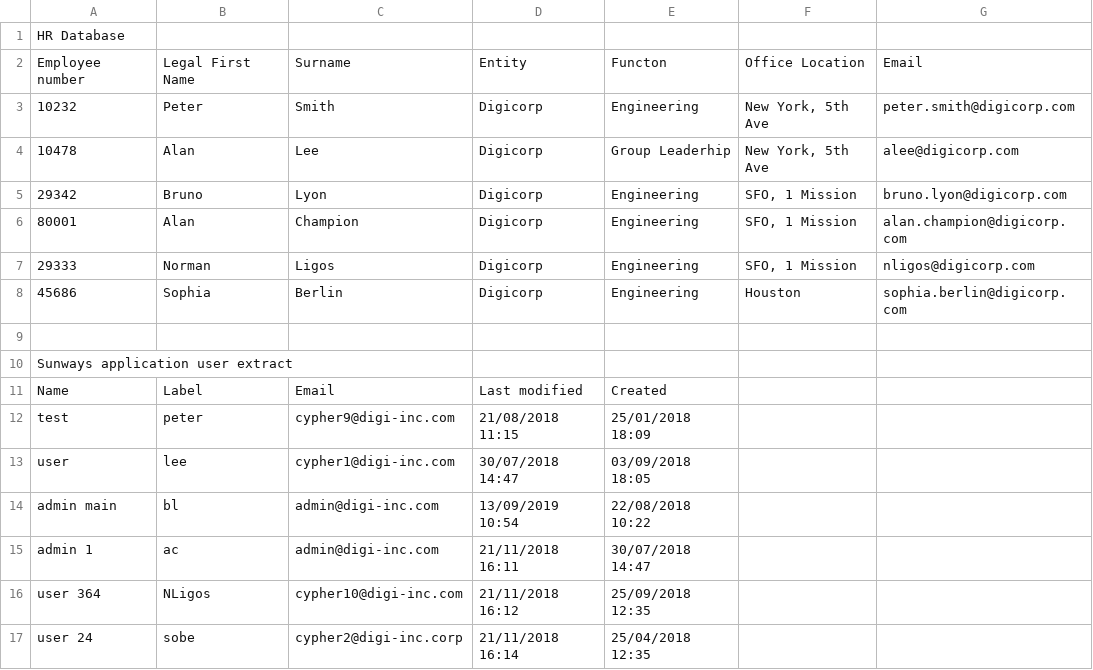
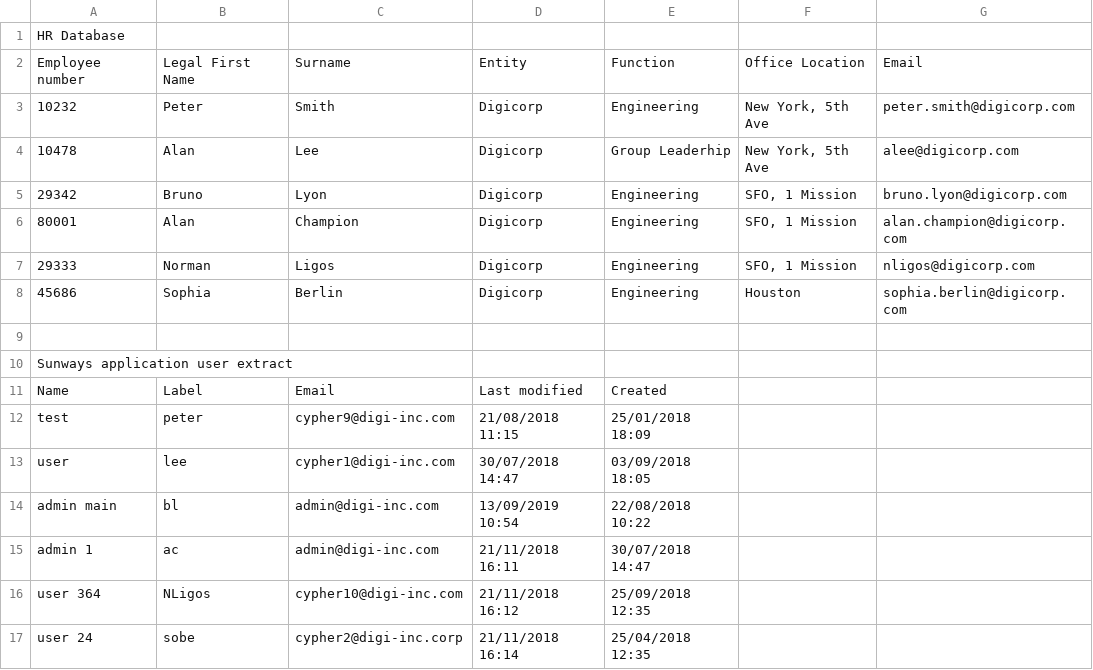
Before and after one commit to owasp-sbot/GraphSV-demo-data, a CSV file: csv-demo-data/1.Sample Database extracts.csv, drawn as a sheet.

```diff
--- a/csv-demo-data/1.Sample Database extracts.csv
+++ b/csv-demo-data/1.Sample Database extracts.csv
@@ -1,3 +1,3 @@
 HR Database,,,,,,
-Employee number,Legal First Name,Surname,Entity,Functon,Office Location,Email
+Employee number,Legal First Name,Surname,Entity,Function,Office Location,Email
 10232,Peter,Smith,Digicorp,Engineering,"New York, 5th Ave",peter.smith@digicorp.com
```
Also changed, not shown: 10 other files.
